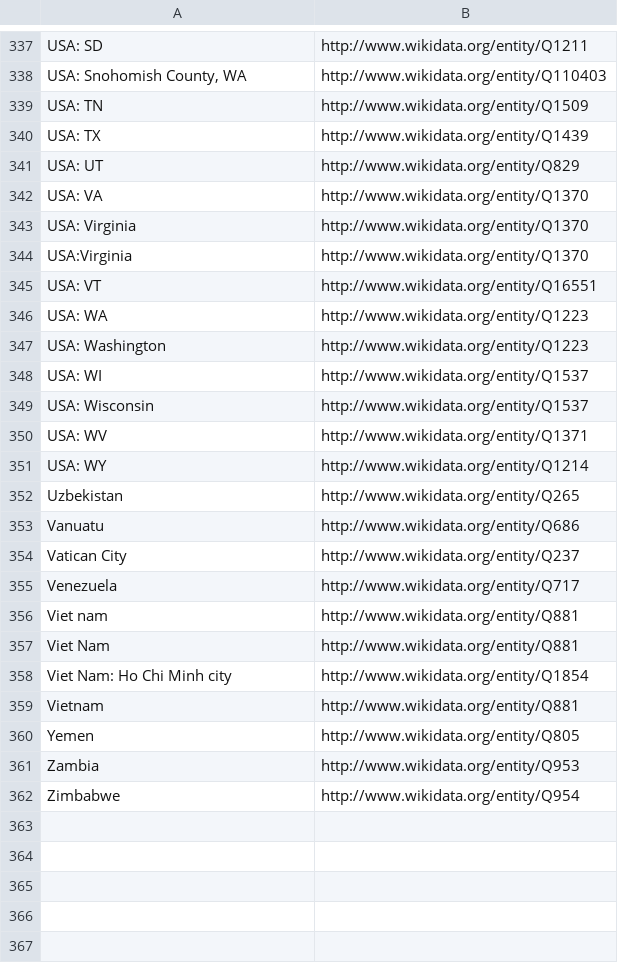
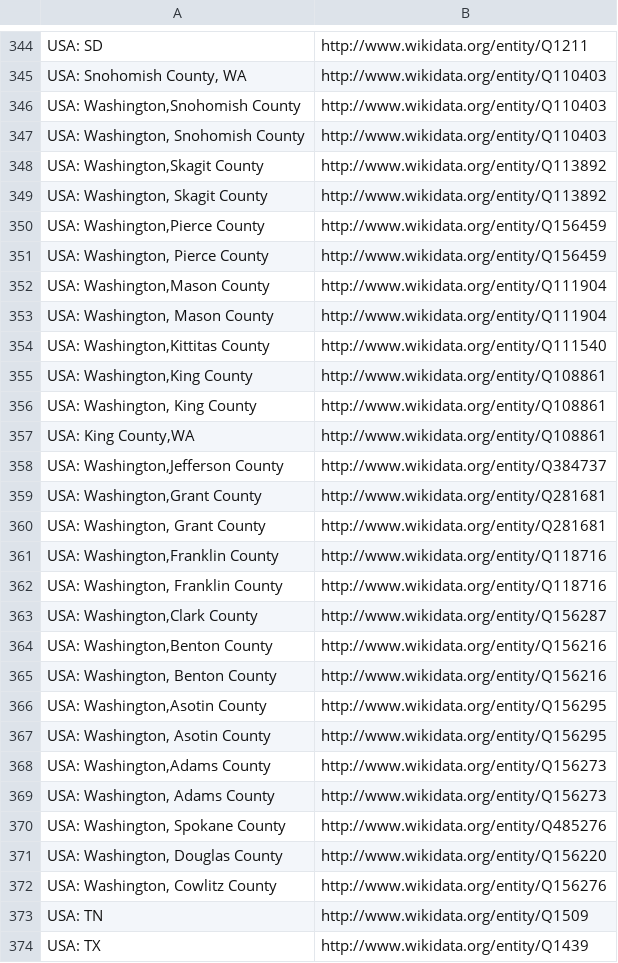
Before and after one commit to pubseq/bh20-seq-resource, a CSV file: scripts/dict_ontology_standardization/ncbi_countries.csv, drawn as a sheet; only a part is shown, gaps mark what is left out; the shorter side is filled out with more unchanged rows; the diff covers the shown part only; the diff names each change by its address in the sheet, - before the commit and + after, or states it on an @@ line.

```diff
--- a/scripts/dict_ontology_standardization/ncbi_countries.csv
+++ b/scripts/dict_ontology_standardization/ncbi_countries.csv
+row 346: USA: Washington,Snohomish County | http://www.wikidata.org/entity/Q110403
+row 347: USA: Washington, Snohomish County | http://www.wikidata.org/entity/Q110403
+row 348: USA: Washington,Skagit County | http://www.wikidata.org/entity/Q113892
+row 349: USA: Washington, Skagit County | http://www.wikidata.org/entity/Q113892
+row 350: USA: Washington,Pierce County | http://www.wikidata.org/entity/Q156459
+row 351: USA: Washington, Pierce County | http://www.wikidata.org/entity/Q156459
+row 352: USA: Washington,Mason County | http://www.wikidata.org/entity/Q111904
+row 353: USA: Washington, Mason County | http://www.wikidata.org/entity/Q111904
+row 354: USA: Washington,Kittitas County | http://www.wikidata.org/entity/Q111540
+row 355: USA: Washington,King County | http://www.wikidata.org/entity/Q108861
+row 356: USA: Washington, King County | http://www.wikidata.org/entity/Q108861
+row 357: USA: King County,WA | http://www.wikidata.org/entity/Q108861
+row 358: USA: Washington,Jefferson County | http://www.wikidata.org/entity/Q384737
+row 359: USA: Washington,Grant County | http://www.wikidata.org/entity/Q281681
+row 360: USA: Washington, Grant County | http://www.wikidata.org/entity/Q281681
+row 361: USA: Washington,Franklin County | http://www.wikidata.org/entity/Q118716
+row 362: USA: Washington, Franklin County | http://www.wikidata.org/entity/Q118716
+row 363: USA: Washington,Clark County | http://www.wikidata.org/entity/Q156287
+row 364: USA: Washington,Benton County | http://www.wikidata.org/entity/Q156216
+row 365: USA: Washington, Benton County | http://www.wikidata.org/entity/Q156216
+row 366: USA: Washington,Asotin County | http://www.wikidata.org/entity/Q156295
+row 367: USA: Washington, Asotin County | http://www.wikidata.org/entity/Q156295
+row 368: USA: Washington,Adams County | http://www.wikidata.org/entity/Q156273
+row 369: USA: Washington, Adams County | http://www.wikidata.org/entity/Q156273
+row 370: USA: Washington, Spokane County | http://www.wikidata.org/entity/Q485276
+row 371: USA: Washington, Douglas County | http://www.wikidata.org/entity/Q156220
+row 372: USA: Washington, Cowlitz County | http://www.wikidata.org/entity/Q156276
```
Also changed, not shown: 15 added rows elsewhere in this file.
